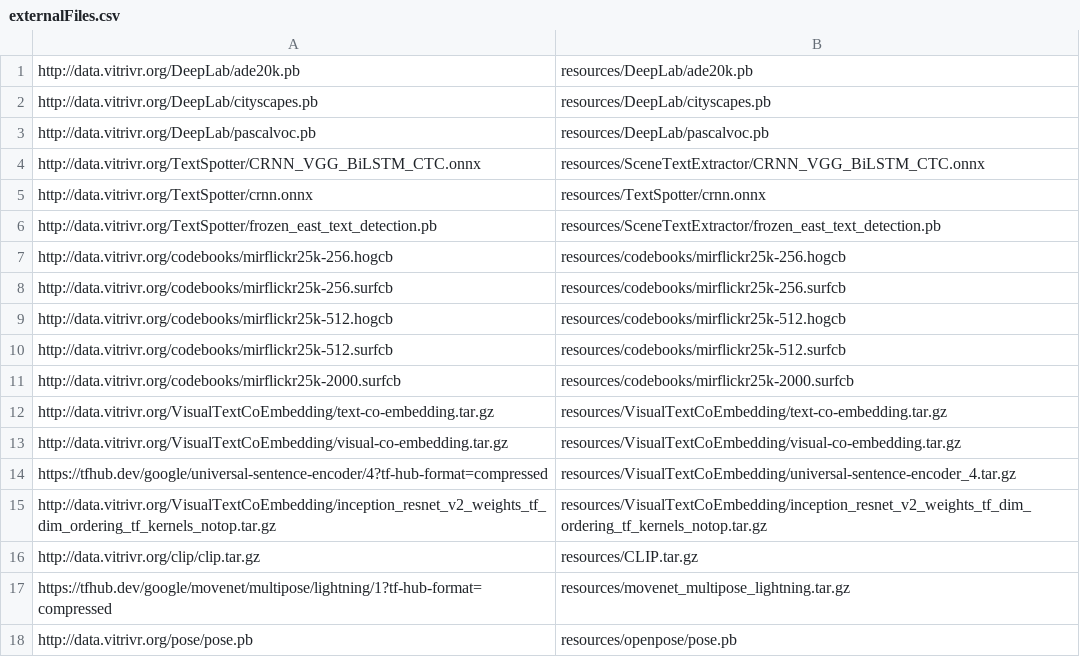
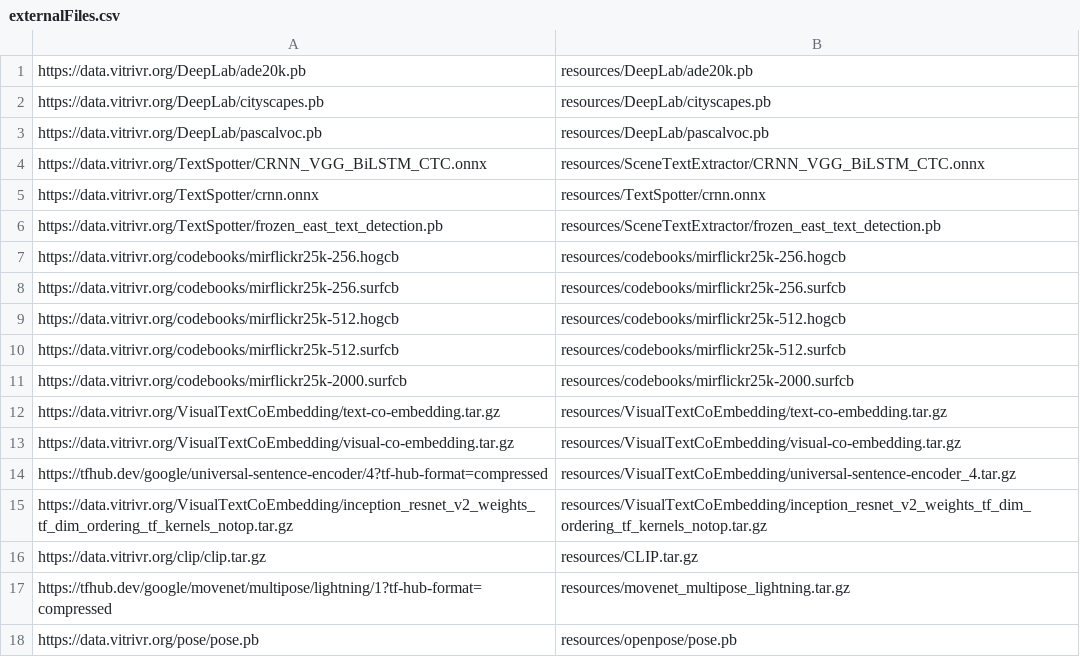
Before and after one commit to vitrivr/cineast, a CSV file: externalFiles.csv, drawn as a sheet.

Commit message:
Use HTTPS for External Files (#346)

```diff
--- a/externalFiles.csv
+++ b/externalFiles.csv
@@ -1,18 +1,18 @@
-http://data.vitrivr.org/DeepLab/ade20k.pb,resources/DeepLab/ade20k.pb
-http://data.vitrivr.org/DeepLab/cityscapes.pb,resources/DeepLab/cityscapes.pb
-http://data.vitrivr.org/DeepLab/pascalvoc.pb,resources/DeepLab/pascalvoc.pb
-http://data.vitrivr.org/TextSpotter/CRNN_VGG_BiLSTM_CTC.onnx,resources/SceneTextExtractor/CRNN_VGG_BiLSTM_CTC.onnx
-http://data.vitrivr.org/TextSpotter/crnn.onnx,resources/TextSpotter/crnn.onnx
-http://data.vitrivr.org/TextSpotter/frozen_east_text_detection.pb,resources/SceneTextExtractor/frozen_east_text_detection.pb
-http://data.vitrivr.org/codebooks/mirflickr25k-256.hogcb,resources/codebooks/mirflickr25k-256.hogcb
-http://data.vitrivr.org/codebooks/mirflickr25k-256.surfcb,resources/codebooks/mirflickr25k-256.surfcb
-http://data.vitrivr.org/codebooks/mirflickr25k-512.hogcb,resources/codebooks/mirflickr25k-512.hogcb
-http://data.vitrivr.org/codebooks/mirflickr25k-512.surfcb,resources/codebooks/mirflickr25k-512.surfcb
-http://data.vitrivr.org/codebooks/mirflickr25k-2000.surfcb,resources/codebooks/mirflickr25k-2000.surfcb
-http://data.vitrivr.org/VisualTextCoEmbedding/text-co-embedding.tar.gz,resources/VisualTextCoEmbedding/text-co-embedding.tar.gz
-http://data.vitrivr.org/VisualTextCoEmbedding/visual-co-embedding.tar.gz,resources/VisualTextCoEmbedding/visual-co-embedding.tar.gz
+https://data.vitrivr.org/DeepLab/ade20k.pb,resources/DeepLab/ade20k.pb
+https://data.vitrivr.org/DeepLab/cityscapes.pb,resources/DeepLab/cityscapes.pb
+https://data.vitrivr.org/DeepLab/pascalvoc.pb,resources/DeepLab/pascalvoc.pb
+https://data.vitrivr.org/TextSpotter/CRNN_VGG_BiLSTM_CTC.onnx,resources/SceneTextExtractor/CRNN_VGG_BiLSTM_CTC.onnx
+https://data.vitrivr.org/TextSpotter/crnn.onnx,resources/TextSpotter/crnn.onnx
+https://data.vitrivr.org/TextSpotter/frozen_east_text_detection.pb,resources/SceneTextExtractor/frozen_east_text_detection.pb
+https://data.vitrivr.org/codebooks/mirflickr25k-256.hogcb,resources/codebooks/mirflickr25k-256.hogcb
+https://data.vitrivr.org/codebooks/mirflickr25k-256.surfcb,resources/codebooks/mirflickr25k-256.surfcb
+https://data.vitrivr.org/codebooks/mirflickr25k-512.hogcb,resources/codebooks/mirflickr25k-512.hogcb
+https://data.vitrivr.org/codebooks/mirflickr25k-512.surfcb,resources/codebooks/mirflickr25k-512.surfcb
+https://data.vitrivr.org/codebooks/mirflickr25k-2000.surfcb,resources/codebooks/mirflickr25k-2000.surfcb
+https://data.vitrivr.org/VisualTextCoEmbedding/text-co-embedding.tar.gz,resources/VisualTextCoEmbedding/text-co-embedding.tar.gz
+https://data.vitrivr.org/VisualTextCoEmbedding/visual-co-embedding.tar.gz,resources/VisualTextCoEmbedding/visual-co-embedding.tar.gz
 https://tfhub.dev/google/universal-sentence-encoder/4?tf-hub-format=compressed,resources/VisualTextCoEmbedding/universal-sentence-encoder_4.tar.gz
-http://data.vitrivr.org/VisualTextCoEmbedding/inception_resnet_v2_weights_tf_dim_ordering_tf_kernels_notop.tar.gz,resources/VisualTextCoEmbedding/inception_resnet_v2_weights_tf_dim_ordering_tf_kernels_notop.tar.gz
-http://data.vitrivr.org/clip/clip.tar.gz,resources/CLIP.tar.gz
+https://data.vitrivr.org/VisualTextCoEmbedding/inception_resnet_v2_weights_tf_dim_ordering_tf_kernels_notop.tar.gz,resources/VisualTextCoEmbedding/inception_resnet_v2_weights_tf_dim_ordering_tf_kernels_notop.tar.gz
+https://data.vitrivr.org/clip/clip.tar.gz,resources/CLIP.tar.gz
 https://tfhub.dev/google/movenet/multipose/lightning/1?tf-hub-format=compressed,resources/movenet_multipose_lightning.tar.gz
-http://data.vitrivr.org/pose/pose.pb,resources/openpose/pose.pb
+https://data.vitrivr.org/pose/pose.pb,resources/openpose/pose.pb
```
